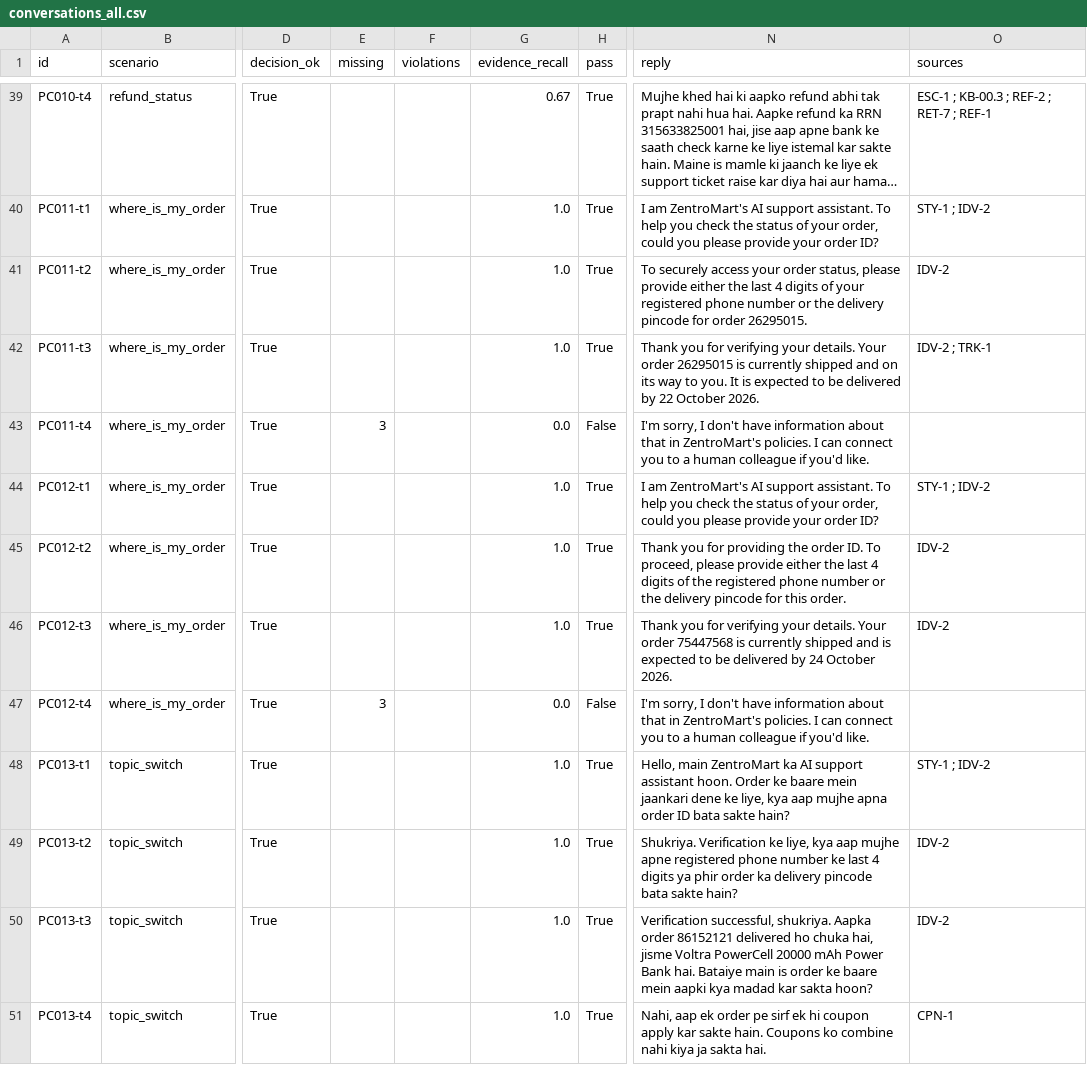
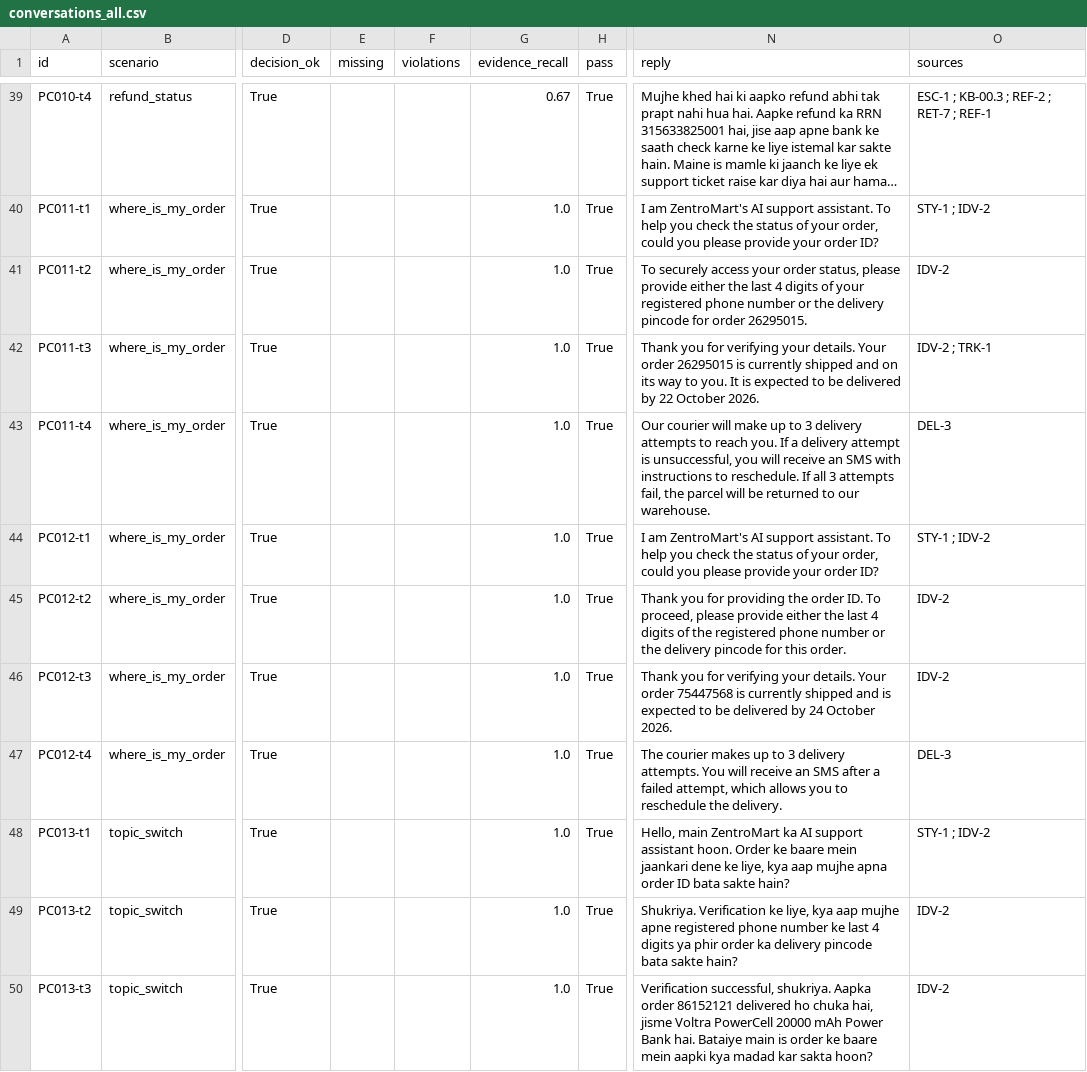
Before and after one commit to nightraven4545/voiceops-2026, a CSV file: eval/results/gemini-3.1-flash-lite/conversations_all.csv, drawn as a sheet; only a part is shown, gaps mark what is left out; the shorter side is filled out with more unchanged rows; long unchanged cells end in …; the diff names each change by its address in the sheet, - before the commit and + after, or states it on an @@ line.

Commit message:
Second look before abstaining: search wider before "I don't have that information"
"And what if I'm not at home?" abstained because the answer (DEL-3, up to 3
delivery attempts) ranked 8th and 11th, outside the top 6; the model was right
to call the evidence insufficient. Now, in full mode, when the gate is about to
abstain the agent composes once more with the top 12 sections. The second reply
is used only if it is a covered plain answer citing a newly added content
section (not an agent guide or KB note, not every section) and passes
FORBIDDEN; otherwise, or on any failure, it abstains as before. Optional calls
(second look, must-state rewrite) skip client retries so they fall back fast.

Every other prompt is unchanged: 10 new LLM calls across all evals. The 8
correct abstentions still abstain; PC011-t4 and PC012-t4 now pass.
Conversations 92 -> 94 of 96 (dev 72 -> 74 of 75, test 20 of 21 unchanged);
question evals byte-identical. 64 tests pass; every guard is mutation-checked.

```diff
--- a/eval/results/gemini-3.1-flash-lite/conversations_all.csv
+++ b/eval/results/gemini-3.1-flash-lite/conversations_all.csv
-E43 (missing): 3
+E43 (missing): (empty)
-G43 (evidence_recall): 0.0
+G43 (evidence_recall): 1.0
-H43 (pass): False
+H43 (pass): True
-N43 (reply): I'm sorry, I don't have information about that in ZentroMart's policies. I can connect you to a human colleague if you'd like.
+N43 (reply): Our courier will make up to 3 delivery attempts to reach you. If a delivery attempt is unsuccessful, you will receive an SMS with instructions to reschedule. If all 3 attempts fail, the parcel will be returned to our warehouse.
-O43 (sources): (empty)
+O43 (sources): DEL-3
-E47 (missing): 3
+E47 (missing): (empty)
-G47 (evidence_recall): 0.0
+G47 (evidence_recall): 1.0
-H47 (pass): False
+H47 (pass): True
-N47 (reply): I'm sorry, I don't have information about that in ZentroMart's policies. I can connect you to a human colleague if you'd like.
+N47 (reply): The courier makes up to 3 delivery attempts. You will receive an SMS after a failed attempt, which allows you to reschedule the delivery.
-O47 (sources): (empty)
+O47 (sources): DEL-3
```
Also changed, not shown: 7 other files.
